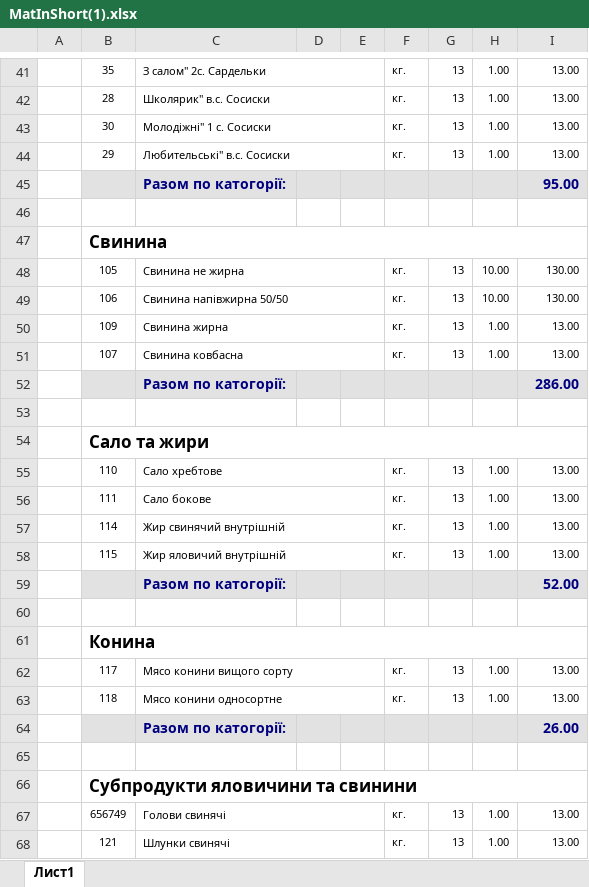
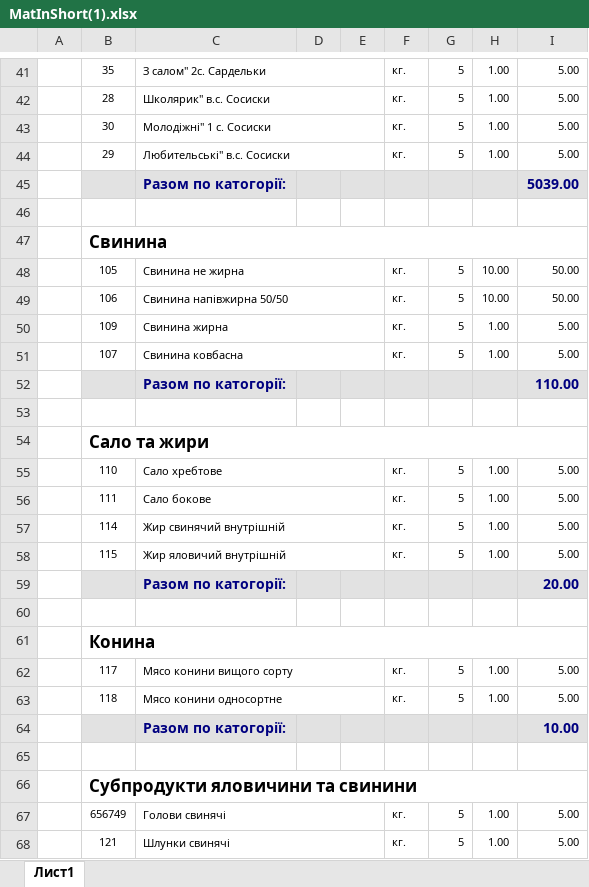
Before and after one commit to sp75/SP-Sklad, an Excel workbook: SP_Sklad/Rep/MatInShort(1).xlsx, sheet Лист1, drawn as a sheet; only a part is shown, gaps mark what is left out; values as stored, in another font and other column widths than the file's, no borders; the diff covers the shown part only; the diff names each change by its address in the sheet, - before the commit and + after, or states it on an @@ line.

```diff
--- a/SP_Sklad/Rep/MatInShort(1).xlsx (sheet Лист1)
+++ b/SP_Sklad/Rep/MatInShort(1).xlsx (sheet Лист1)
-G41:G44: 13
+G41:G44: 5
-I41:I44: 13.00
+I41:I44: 5.00
-I45: 95.00
+I45: 5039.00
-G48:G51: 13
+G48:G51: 5
-I48:I49: 130.00
+I48:I49: 50.00
-I50:I51: 13.00
+I50:I51: 5.00
-I52: 286.00
+I52: 110.00
-G55:G58: 13
+G55:G58: 5
-I55:I58: 13.00
+I55:I58: 5.00
-I59: 52.00
+I59: 20.00
-G62:G63: 13
+G62:G63: 5
-I62:I63: 13.00
+I62:I63: 5.00
-I64: 26.00
+I64: 10.00
-G67:G68: 13
+G67:G68: 5
-I67:I68: 13.00
+I67:I68: 5.00
```
Also changed, not shown: 14 removed rows and 68 edited cells elsewhere in this sheet, 19 other files.
